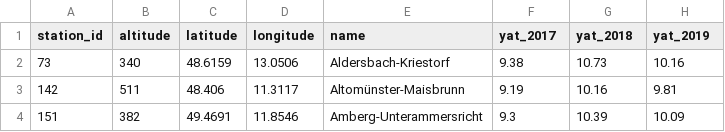
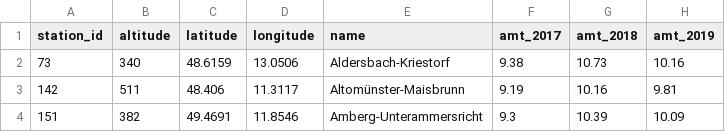
Before and after one commit to jonas99g/GeoData_WS2020_II_Final_Group_Jonas, a CSV file: 1/df_all.csv, drawn as a sheet; only a part is shown.

```diff
--- a/1/df_all.csv
+++ b/1/df_all.csv
@@ -1,2 +1,2 @@
-station_id,altitude,latitude,longitude,name,yat_2017,yat_2018,yat_2019
+station_id,altitude,latitude,longitude,name,amt_2017,amt_2018,amt_2019
 73,340,48.6159,13.0506,Aldersbach-Kriestorf,9.38,10.73,10.16
```
Also changed, not shown: 2 other files.
